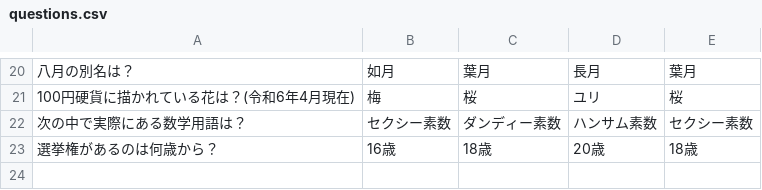
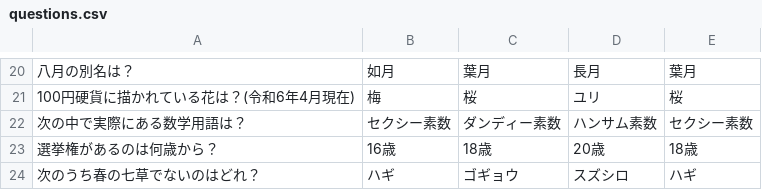
Before and after one commit to shinbi-design-school/TAIYO-GAME, a CSV file: questions.csv, drawn as a sheet; only a part is shown, gaps mark what is left out; the diff names each change by its address in the sheet, - before the commit and + after, or states it on an @@ line.

Commit message:
問題追加

```diff
--- a/questions.csv
+++ b/questions.csv
+row 24: 次のうち春の七草でないのはどれ？ | ハギ | ゴギョウ | スズシロ | ハギ
```
